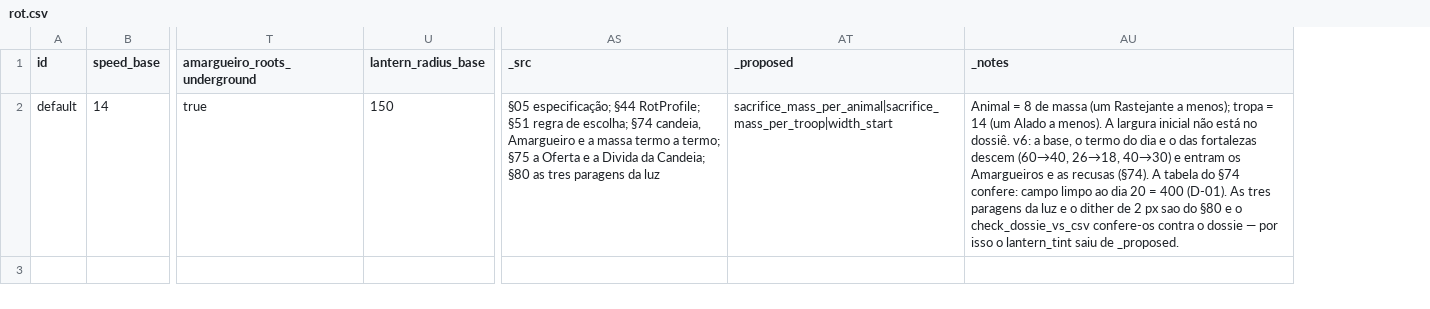
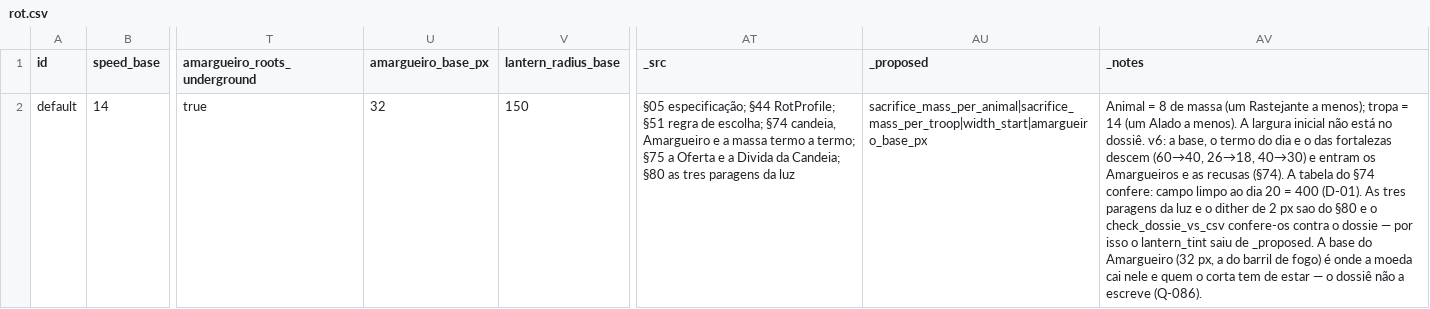
Before and after one commit to henriquecoding/empire, a CSV file: data/source/rot.csv, drawn as a sheet; only a part is shown, gaps mark what is left out; addresses are those after the commit; the diff names each change by its address in the sheet, - before the commit and + after, or states it on an @@ line.

```diff
--- a/data/source/rot.csv
+++ b/data/source/rot.csv
+column U (amargueiro_base_px), row 2: 32
-AU2 (_proposed): sacrifice_mass_per_animal|sacrifice_mass_per_troop|width_start
+AU2 (_proposed): sacrifice_mass_per_animal|sacrifice_mass_per_troop|width_start|amargueiro_base_px
-AV2 (_notes): …de _proposed.
+AV2 (_notes): …de _proposed. A base do Amargueiro (32 px, a do barril de fogo) é onde a moeda cai nele e quem o corta tem de estar — o dossiê não a escreve (Q-086).
```
Also changed, not shown: 35 other files.
